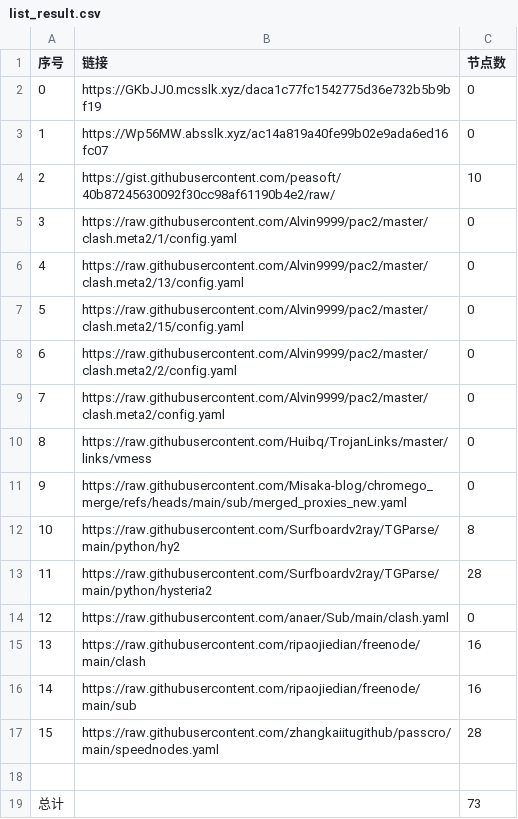
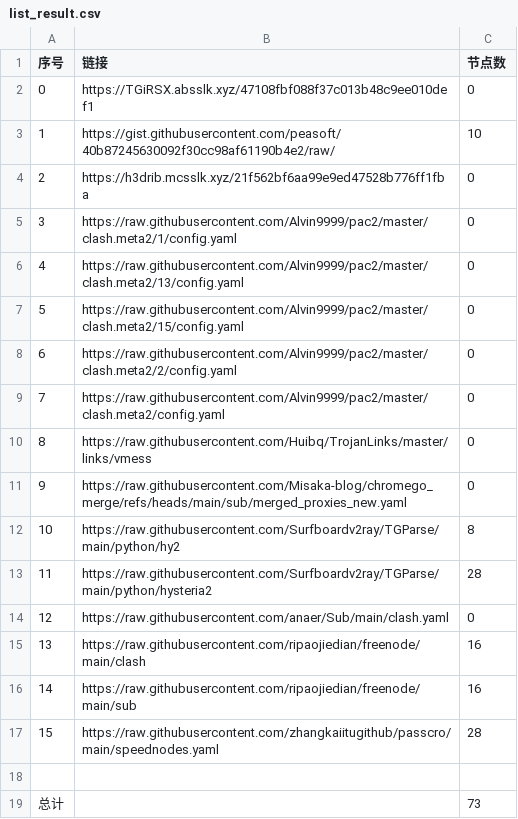
Before and after one commit to ResonanceForge/NoMoreWalls, a CSV file: list_result.csv, drawn as a sheet.

```diff
--- a/list_result.csv
+++ b/list_result.csv
@@ -1,5 +1,5 @@
 序号,链接,节点数
-0,https://GKbJJ0.mcsslk.xyz/daca1c77fc1542775d36e732b5b9bf19,0
-1,https://Wp56MW.absslk.xyz/ac14a819a40fe99b02e9ada6ed16fc07,0
-2,https://gist.githubusercontent.com/peasoft/40b87245630092f30cc98af61190b4e2/raw/,10
+0,https://TGiRSX.absslk.xyz/47108fbf088f37c013b48c9ee010def1,0
+1,https://gist.githubusercontent.com/peasoft/40b87245630092f30cc98af61190b4e2/raw/,10
+2,https://h3drib.mcsslk.xyz/21f562bf6aa99e9ed47528b776ff1fba,0
 3,https://raw.githubusercontent.com/Alvin9999/pac2/master/clash.meta2/1/config.yaml,0
```
Also changed, not shown: 8 other files.
